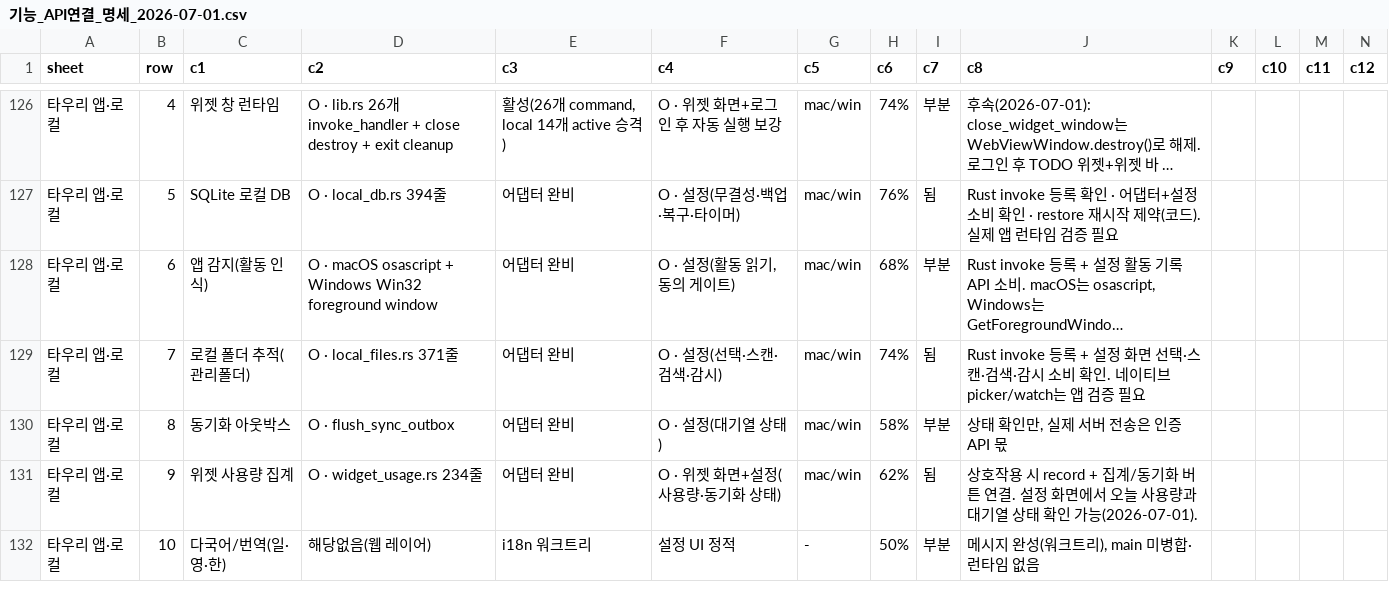
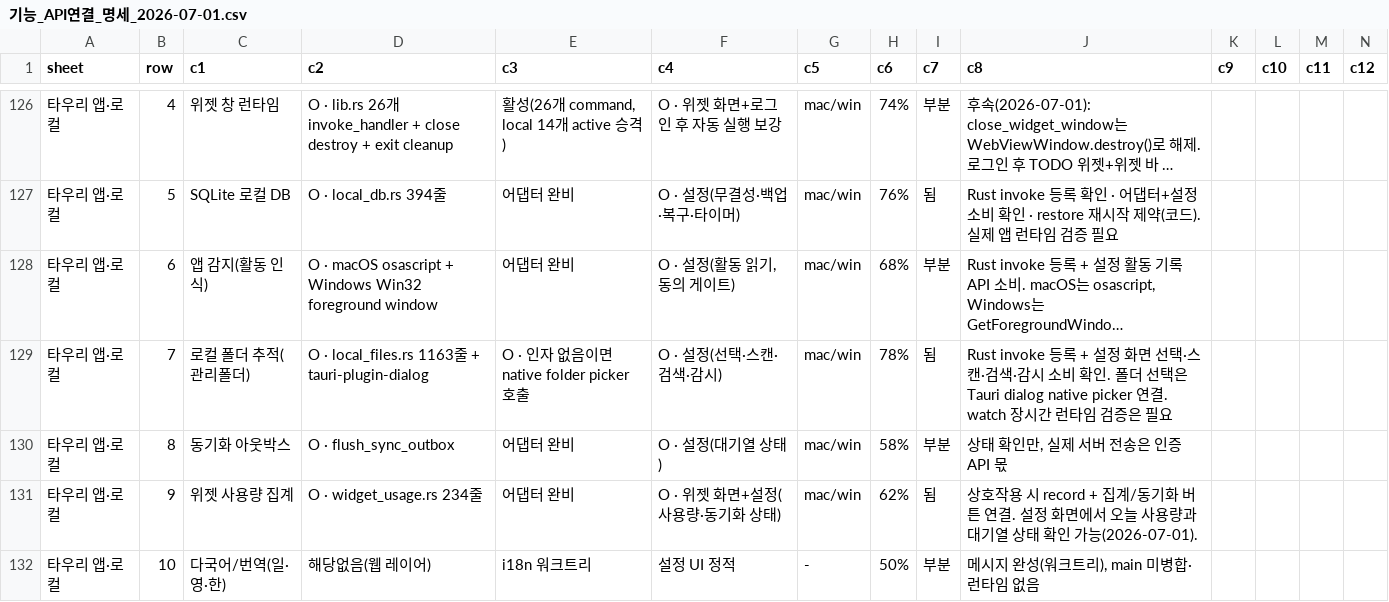
Before and after one commit to kosta-dev-sjh/bubli-frontend, a CSV file: docs/기능_API연결_명세_2026-07-01.csv, drawn as a sheet; only a part is shown, gaps mark what is left out; long unchanged cells end in …; the diff covers the shown part only; the diff names each change by its address in the sheet, - before the commit and + after, or states it on an @@ line.

Commit message:
fix: 관리 폴더 네이티브 선택 연결

```diff
--- a/docs/기능_API연결_명세_2026-07-01.csv
+++ b/docs/기능_API연결_명세_2026-07-01.csv
-D129 (c2): O · local_files.rs 371줄
+D129 (c2): O · local_files.rs 1163줄 + tauri-plugin-dialog
-E129 (c3): 어댑터 완비
+E129 (c3): O · 인자 없음이면 native folder picker 호출
-H129 (c6): 74%
+H129 (c6): 78%
-J129 (c8): …확인. 네이티브 picker/watch는 앱 검증 필요
+J129 (c8): …확인. 폴더 선택은 Tauri dialog native picker 연결. watch 장시간 런타임 검증은 필요
```
Also changed, not shown: 7 edited cells elsewhere in this file, 7 other files.
